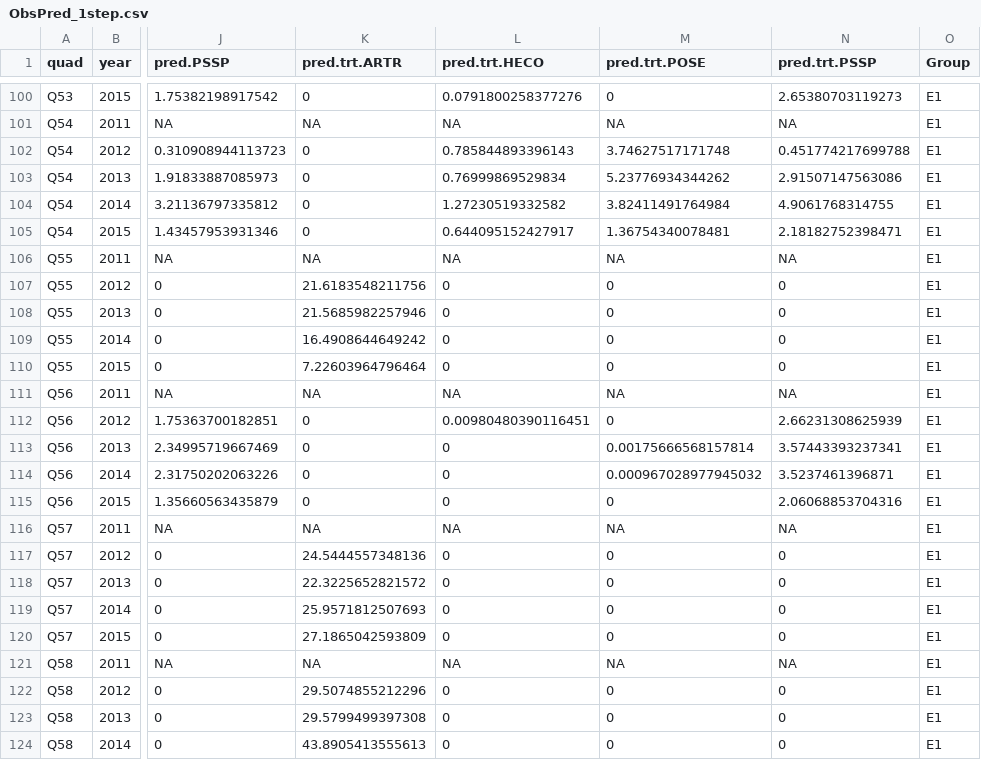
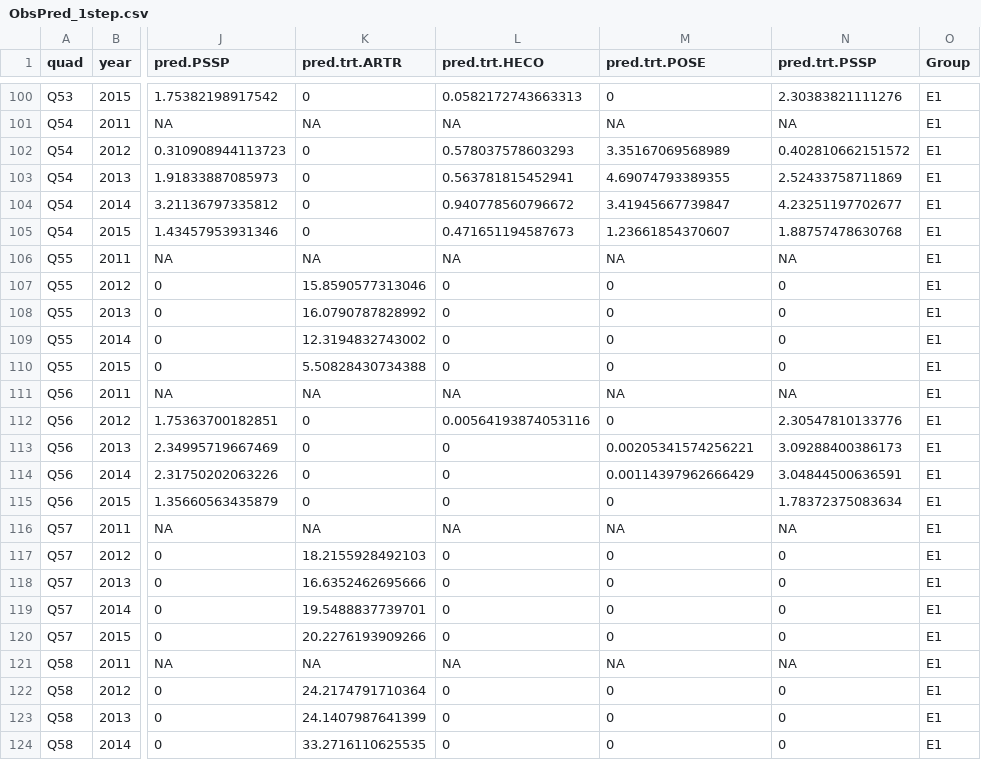
Before and after one commit to pbadler/ExperimentTests, a CSV file: removals/ibm/simulations1step/ObsPred_1step.csv, drawn as a sheet; only a part is shown, gaps mark what is left out; the diff covers the shown part only; the diff names each change by its address in the sheet, - before the commit and + after, or states it on an @@ line.

```diff
--- a/removals/ibm/simulations1step/ObsPred_1step.csv
+++ b/removals/ibm/simulations1step/ObsPred_1step.csv
-L100 (pred.trt.HECO): 0.0791800258377276
+L100 (pred.trt.HECO): 0.0582172743663313
-N100 (pred.trt.PSSP): 2.65380703119273
+N100 (pred.trt.PSSP): 2.30383821111276
-L102 (pred.trt.HECO): 0.785844893396143
+L102 (pred.trt.HECO): 0.578037578603293
-M102 (pred.trt.POSE): 3.74627517171748
+M102 (pred.trt.POSE): 3.35167069568989
-N102 (pred.trt.PSSP): 0.451774217699788
+N102 (pred.trt.PSSP): 0.402810662151572
-L103 (pred.trt.HECO): 0.76999869529834
+L103 (pred.trt.HECO): 0.563781815452941
-M103 (pred.trt.POSE): 5.23776934344262
+M103 (pred.trt.POSE): 4.69074793389355
-N103 (pred.trt.PSSP): 2.91507147563086
+N103 (pred.trt.PSSP): 2.52433758711869
-L104 (pred.trt.HECO): 1.27230519332582
+L104 (pred.trt.HECO): 0.940778560796672
-M104 (pred.trt.POSE): 3.82411491764984
+M104 (pred.trt.POSE): 3.41945667739847
-N104 (pred.trt.PSSP): 4.9061768314755
+N104 (pred.trt.PSSP): 4.23251197702677
-L105 (pred.trt.HECO): 0.644095152427917
+L105 (pred.trt.HECO): 0.471651194587673
-M105 (pred.trt.POSE): 1.36754340078481
+M105 (pred.trt.POSE): 1.23661854370607
-N105 (pred.trt.PSSP): 2.18182752398471
+N105 (pred.trt.PSSP): 1.88757478630768
-K107 (pred.trt.ARTR): 21.6183548211756
+K107 (pred.trt.ARTR): 15.8590577313046
-K108 (pred.trt.ARTR): 21.5685982257946
+K108 (pred.trt.ARTR): 16.0790787828992
-K109 (pred.trt.ARTR): 16.4908644649242
+K109 (pred.trt.ARTR): 12.3194832743002
-K110 (pred.trt.ARTR): 7.22603964796464
+K110 (pred.trt.ARTR): 5.50828430734388
-L112 (pred.trt.HECO): 0.00980480390116451
+L112 (pred.trt.HECO): 0.00564193874053116
-N112 (pred.trt.PSSP): 2.66231308625939
+N112 (pred.trt.PSSP): 2.30547810133776
-M113 (pred.trt.POSE): 0.00175666568157814
+M113 (pred.trt.POSE): 0.00205341574256221
-N113 (pred.trt.PSSP): 3.57443393237341
+N113 (pred.trt.PSSP): 3.09288400386173
-M114 (pred.trt.POSE): 0.000967028977945032
+M114 (pred.trt.POSE): 0.00114397962666429
-N114 (pred.trt.PSSP): 3.5237461396871
+N114 (pred.trt.PSSP): 3.04844500636591
-N115 (pred.trt.PSSP): 2.06068853704316
+N115 (pred.trt.PSSP): 1.78372375083634
-K117 (pred.trt.ARTR): 24.5444557348136
+K117 (pred.trt.ARTR): 18.2155928492103
-K118 (pred.trt.ARTR): 22.3225652821572
+K118 (pred.trt.ARTR): 16.6352462695666
-K119 (pred.trt.ARTR): 25.9571812507693
+K119 (pred.trt.ARTR): 19.5488837739701
-K120 (pred.trt.ARTR): 27.1865042593809
+K120 (pred.trt.ARTR): 20.2276193909266
-K122 (pred.trt.ARTR): 29.5074855212296
+K122 (pred.trt.ARTR): 24.2174791710364
-K123 (pred.trt.ARTR): 29.5799499397308
+K123 (pred.trt.ARTR): 24.1407987641399
-K124 (pred.trt.ARTR): 43.8905413555613
+K124 (pred.trt.ARTR): 33.2716110625535
```
Also changed, not shown: 135 edited cells elsewhere in this file, 5 other files.
